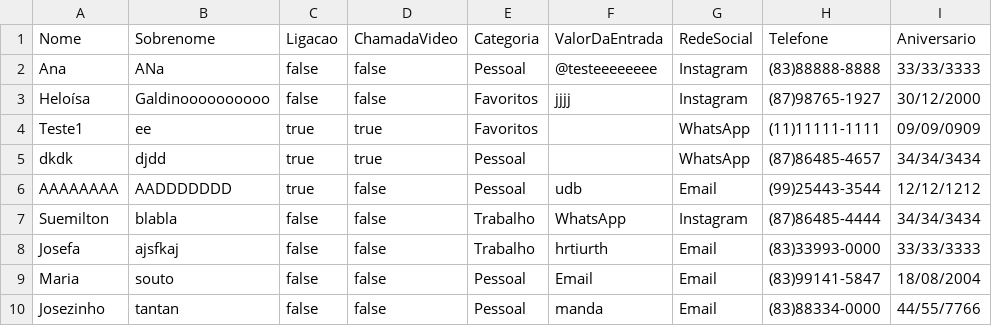
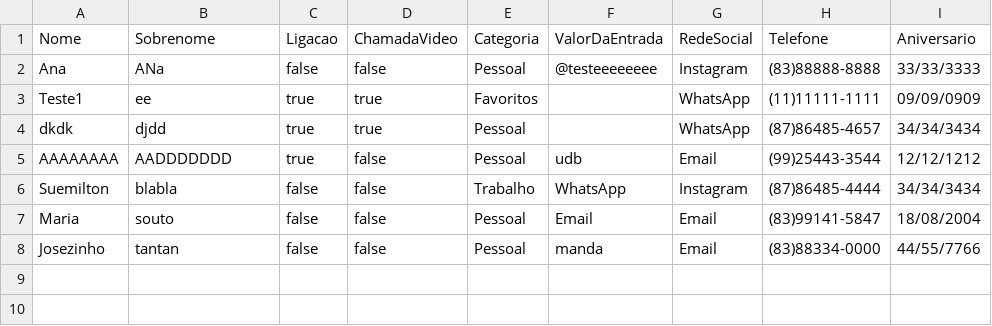
Before and after one commit to claradiass/AgendadeContatos2, a CSV file: data.csv, drawn as a sheet; the diff names each change by its address in the sheet, - before the commit and + after, or states it on an @@ line.

```diff
--- a/data.csv
+++ b/data.csv
-row 3: Heloísa | Galdinoooooooooo | false | false | Favoritos | jjjj | Instagram | (87)98765-1927 | 30/12/2000
-row 8: Josefa | ajsfkaj | false | false | Trabalho | hrtiurth | Email | (83)33993-0000 | 33/33/3333
```
Also changed, not shown: 24 other files.
